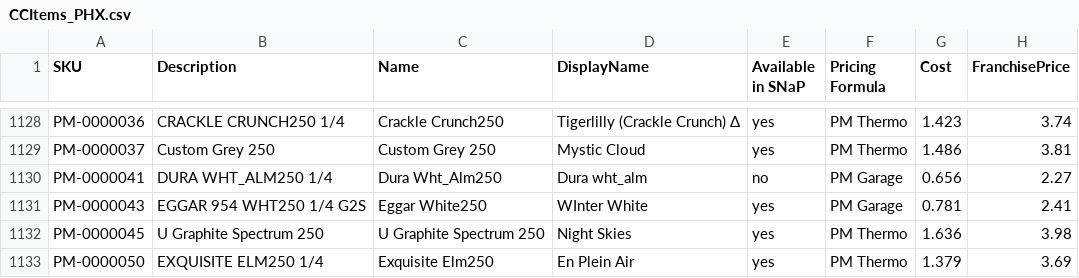
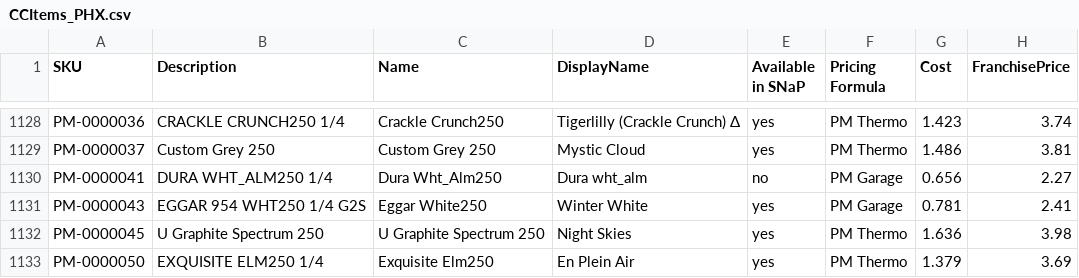
Before and after one commit to Classy-Closets/SNaP-Updater, a CSV file: db_init/CCItems_PHX.csv, drawn as a sheet; only a part is shown, gaps mark what is left out; the diff names each change by its address in the sheet, - before the commit and + after, or states it on an @@ line.

```diff
--- a/db_init/CCItems_PHX.csv
+++ b/db_init/CCItems_PHX.csv
-D1131 (DisplayName): WInter White
+D1131 (DisplayName): Winter White
```
Also changed, not shown: db_init/Countertops/Standard Quartz/StandardQuartzColors.csv, 29 other files.
